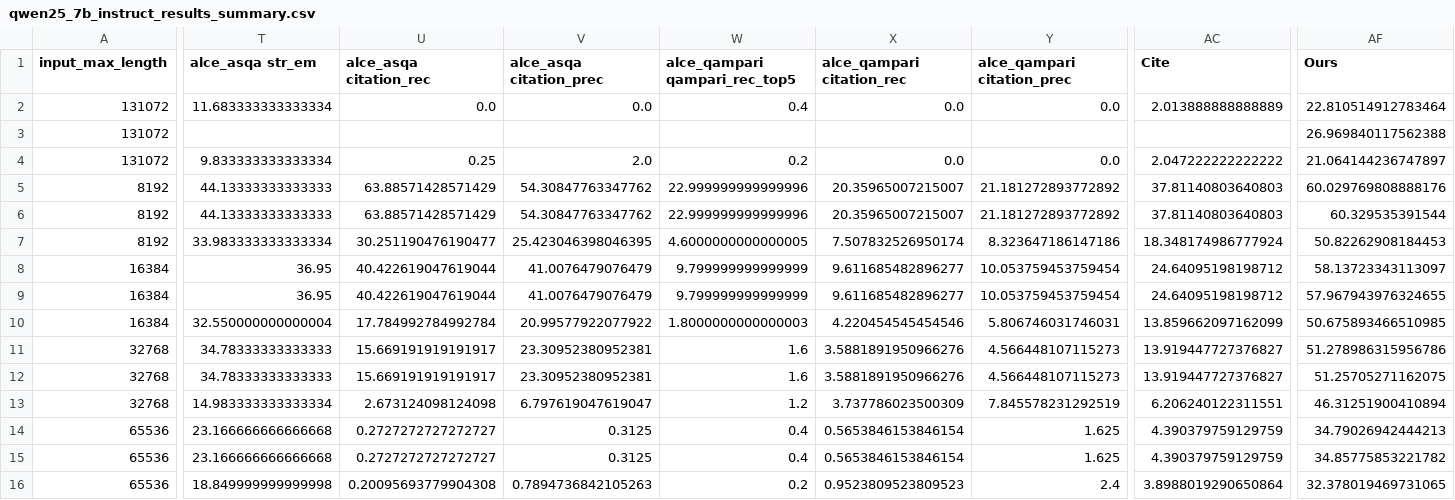
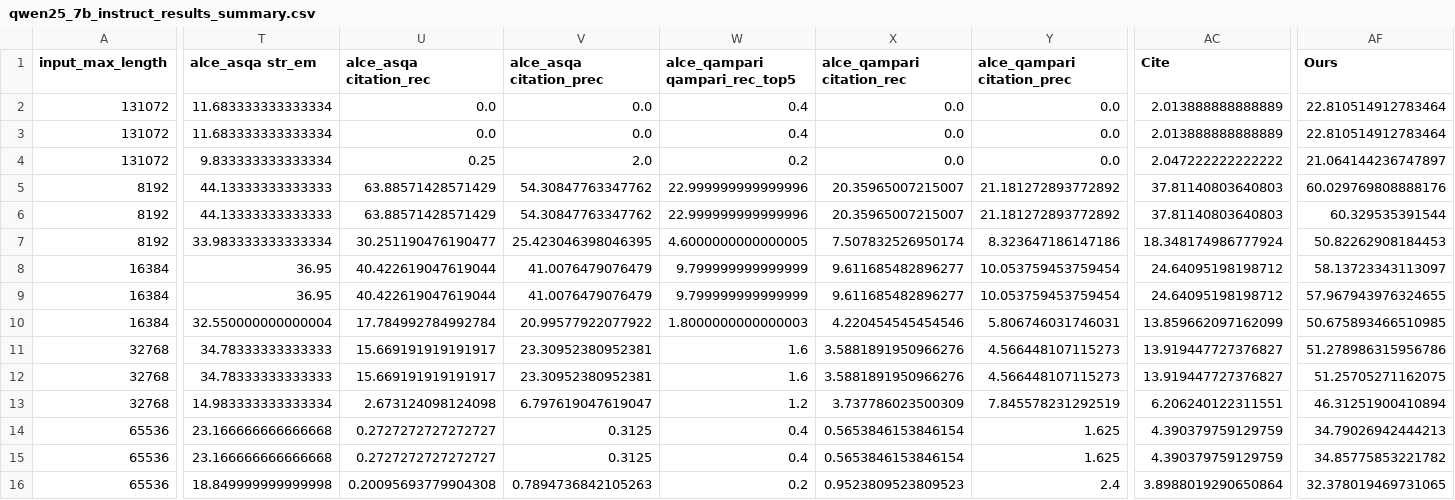
Before and after one commit to OrangeEarth15/HELMET, a CSV file: qwen25_7b_instruct_results_summary.csv, drawn as a sheet; only a part is shown, gaps mark what is left out; the diff names each change by its address in the sheet, - before the commit and + after, or states it on an @@ line.

```diff
--- a/qwen25_7b_instruct_results_summary.csv
+++ b/qwen25_7b_instruct_results_summary.csv
-T3 (alce_asqa str_em): (empty)
+T3 (alce_asqa str_em): 11.683333333333334
-U3 (alce_asqa citation_rec): (empty)
+U3 (alce_asqa citation_rec): 0.0
-V3 (alce_asqa citation_prec): (empty)
+V3 (alce_asqa citation_prec): 0.0
-W3 (alce_qampari qampari_rec_top5): (empty)
+W3 (alce_qampari qampari_rec_top5): 0.4
-X3 (alce_qampari citation_rec): (empty)
+X3 (alce_qampari citation_rec): 0.0
-Y3 (alce_qampari citation_prec): (empty)
+Y3 (alce_qampari citation_prec): 0.0
-AC3 (Cite): (empty)
+AC3 (Cite): 2.013888888888889
-AF3 (Ours): 26.969840117562388
+AF3 (Ours): 22.810514912783464
```
Also changed, not shown: llama_3.1_8b_instruct_results_summary.csv, 21 other files.
